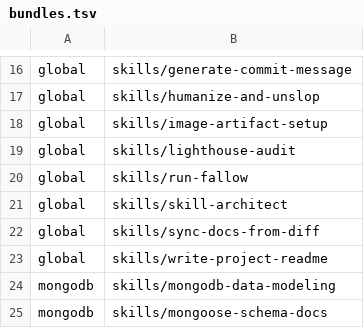
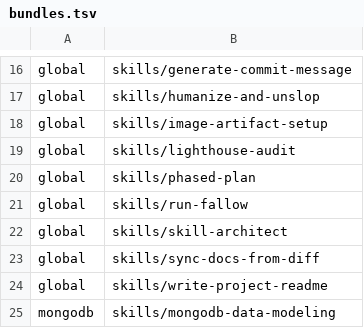
Before and after one commit to ersanyamarya/agentry-labs, a TSV file: bundles.tsv, drawn as a sheet; only a part is shown, gaps mark what is left out; the shorter side is filled out with more unchanged rows.

Commit message:
✨ feat(skills): Add phased-plan for phased plans with a model per task

```diff
--- a/bundles.tsv
+++ b/bundles.tsv
@@ -19,2 +19,3 @@ global	skills/image-artifact-setup
 global	skills/lighthouse-audit
+global	skills/phased-plan
 global	skills/run-fallow
```
Also changed, not shown: 8 other files.
